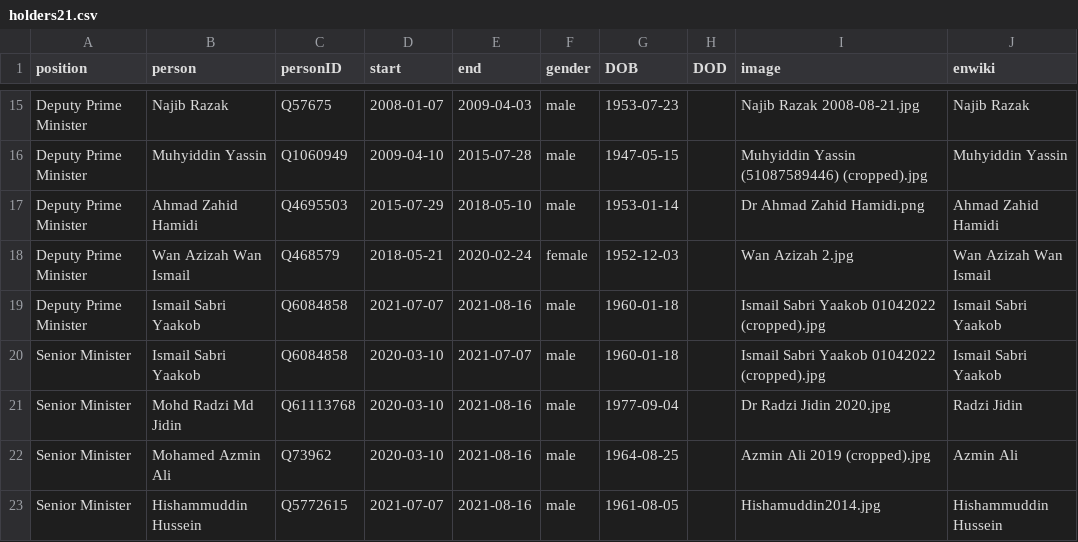
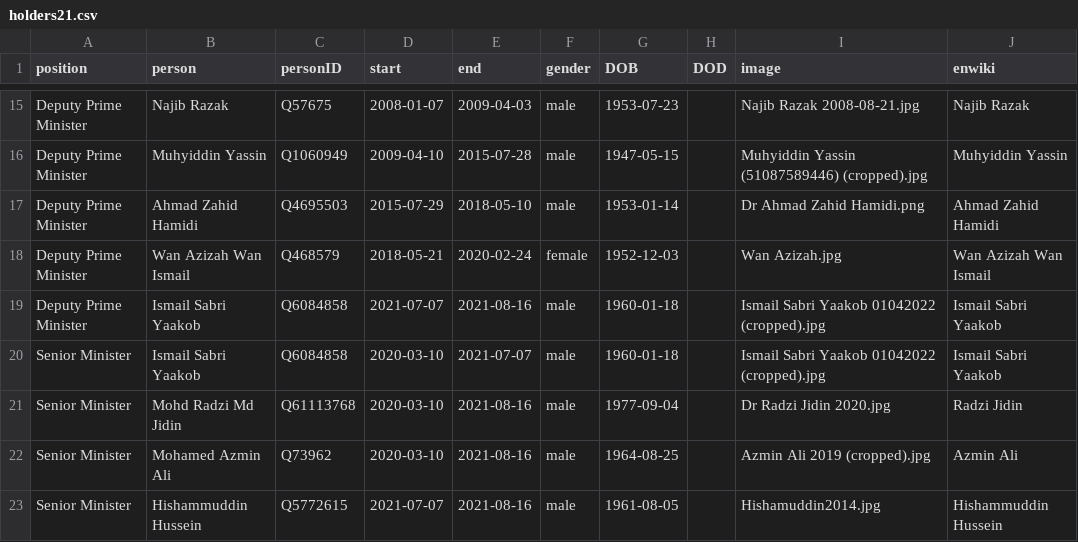
Before and after one commit to every-politician-scrapers/malaysia-ministers, a CSV file: html/holders21.csv, drawn as a sheet; only a part is shown, gaps mark what is left out.

```diff
--- a/html/holders21.csv
+++ b/html/holders21.csv
@@ -17,3 +17,3 @@ Deputy Prime Minister,Muhyiddin Yassin,Q1060949,2009-04-10,2015-07-28,male,1947-
 Deputy Prime Minister,Ahmad Zahid Hamidi,Q4695503,2015-07-29,2018-05-10,male,1953-01-14,,Dr Ahmad Zahid Hamidi.png,Ahmad Zahid Hamidi
-Deputy Prime Minister,Wan Azizah Wan Ismail,Q468579,2018-05-21,2020-02-24,female,1952-12-03,,Wan Azizah 2.jpg,Wan Azizah Wan Ismail
+Deputy Prime Minister,Wan Azizah Wan Ismail,Q468579,2018-05-21,2020-02-24,female,1952-12-03,,Wan Azizah.jpg,Wan Azizah Wan Ismail
 Deputy Prime Minister,Ismail Sabri Yaakob,Q6084858,2021-07-07,2021-08-16,male,1960-01-18,,Ismail Sabri Yaakob 01042022 (cropped).jpg,Ismail Sabri Yaakob
```
Also changed, not shown: html/legislators.csv.
